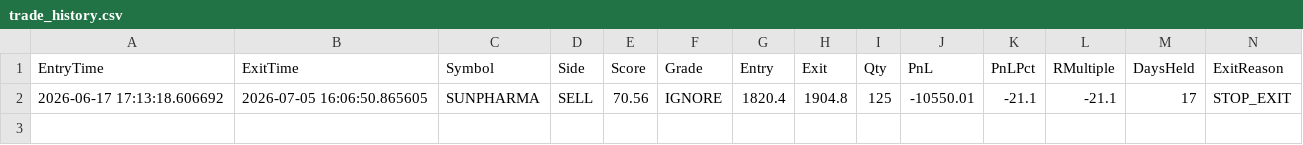
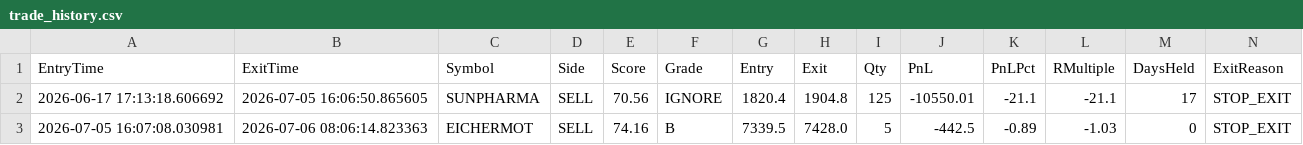
Before and after one commit to bakshad/Hybrid-FVG-Sniper, a CSV file: trade_history.csv, drawn as a sheet; the diff names each change by its address in the sheet, - before the commit and + after, or states it on an @@ line.

```diff
--- a/trade_history.csv
+++ b/trade_history.csv
+row 3: 2026-07-05 16:07:08.030981 | 2026-07-06 08:06:14.823363 | EICHERMOT | SELL | 74.16 | B | 7339.5 | 7428.0 | 5 | -442.5 | -0.89 | -1.03 | 0 | STOP_EXIT
```
Also changed, not shown: active_positions.csv.
